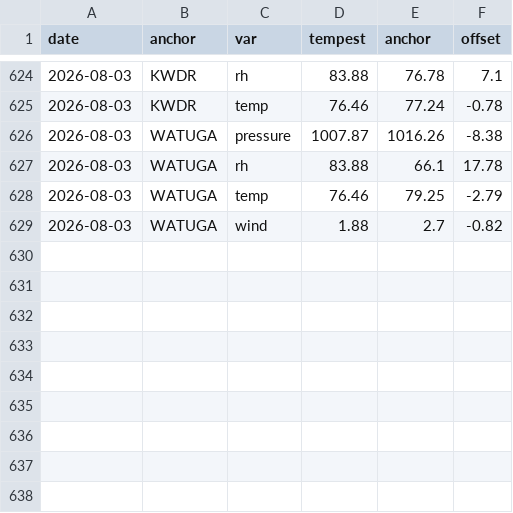
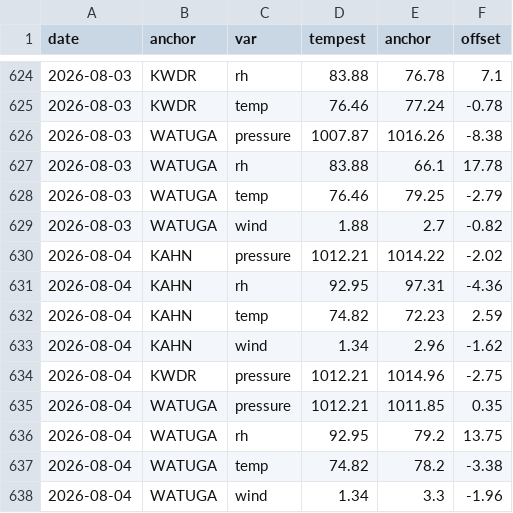
Before and after one commit to DamnGoodDawg/tempest-forecast-verify, a CSV file: anchors.csv, drawn as a sheet; only a part is shown, gaps mark what is left out; the diff names each change by its address in the sheet, - before the commit and + after, or states it on an @@ line.

```diff
--- a/anchors.csv
+++ b/anchors.csv
+row 630: 2026-08-04 | KAHN | pressure | 1012.21 | 1014.22 | -2.02
+row 631: 2026-08-04 | KAHN | rh | 92.95 | 97.31 | -4.36
+row 632: 2026-08-04 | KAHN | temp | 74.82 | 72.23 | 2.59
+row 633: 2026-08-04 | KAHN | wind | 1.34 | 2.96 | -1.62
+row 634: 2026-08-04 | KWDR | pressure | 1012.21 | 1014.96 | -2.75
+row 635: 2026-08-04 | WATUGA | pressure | 1012.21 | 1011.85 | 0.35
+row 636: 2026-08-04 | WATUGA | rh | 92.95 | 79.2 | 13.75
+row 637: 2026-08-04 | WATUGA | temp | 74.82 | 78.2 | -3.38
+row 638: 2026-08-04 | WATUGA | wind | 1.34 | 3.3 | -1.96
```
Also changed, not shown: 10 other files.
